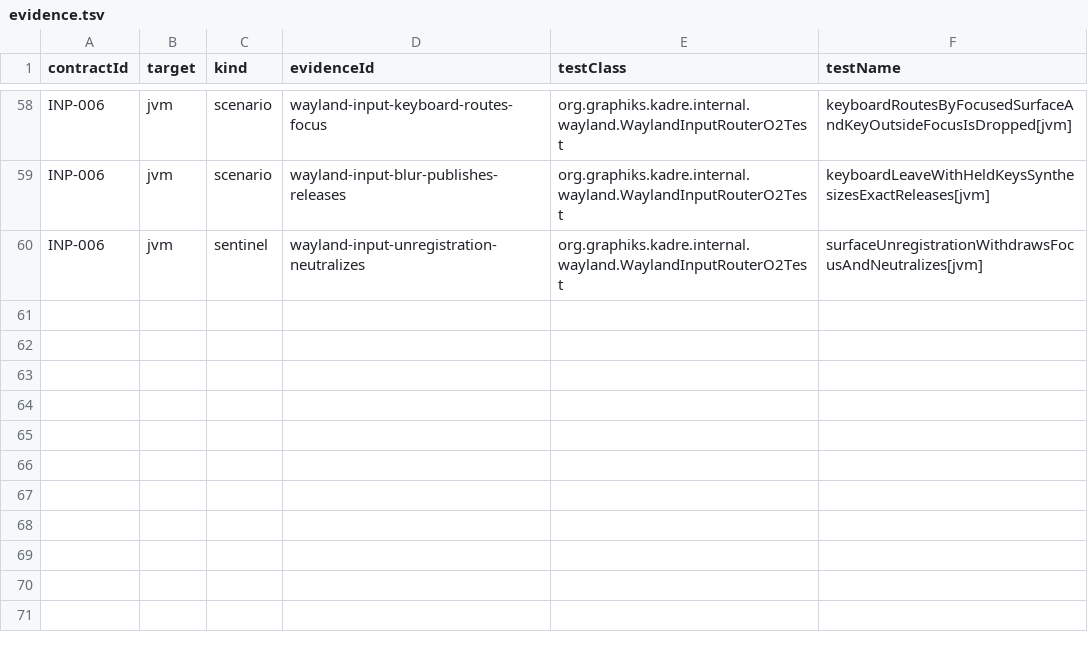
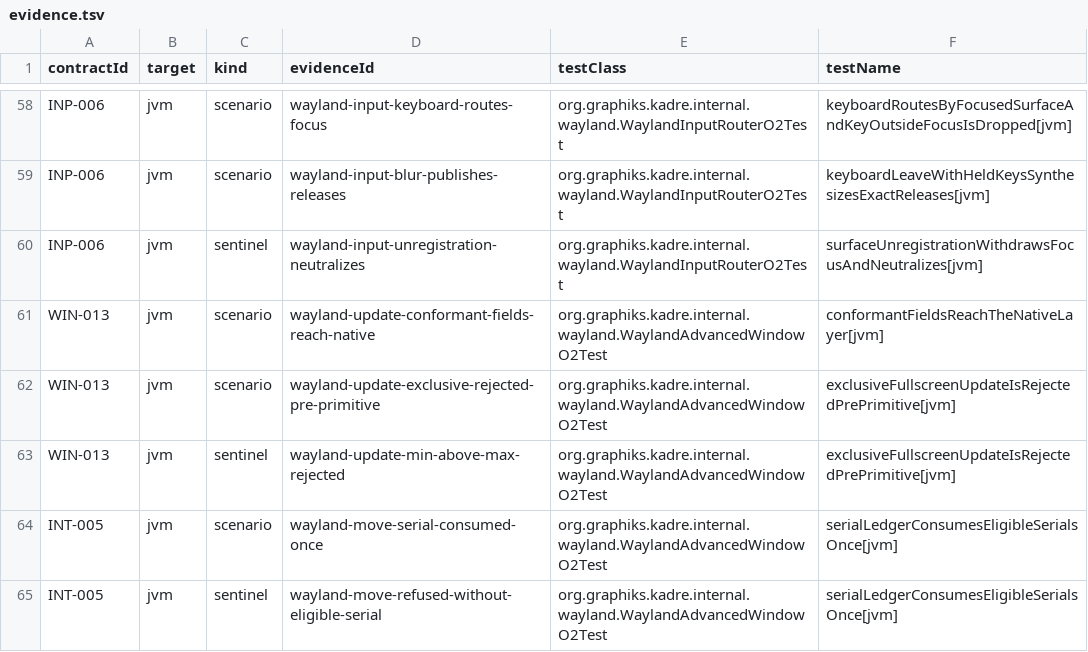
Before and after one commit to ygdrasil-io/poc-koreos, a TSV file: kadre/backend/wayland/contracts/evidence.tsv, drawn as a sheet; only a part is shown, gaps mark what is left out.

Commit message:
feat(wayland): deliver conformant window updates and serial-eligible move (phase 5)
The update port applies the conformant fields — title, minimum and
maximum constraints (validated minimum<=maximum BEFORE any primitive),
fullscreen borderless on/off — marshalled through the kffi toplevel ops,
publishing the effective state with the geometry left authoritative at
the next configure; exclusive fullscreen stays outside the domain.
Interactive move and resize consume one eligible serial per emission
from the native-callback ledger: without a serial the request is refused
before any primitive, and a consumed serial never serves twice. The
kffi-side semantics are documented: serial validation is
compositor-dependent (sway accepts any serial once configured), so
eligibility is a consumer-side discipline. WIN-013 and INT-005 join the
wayland evidence gate with O2 proofs; the O3 injection oracle stays
parked with the tranche-4 residual.

```diff
--- a/kadre/backend/wayland/contracts/evidence.tsv
+++ b/kadre/backend/wayland/contracts/evidence.tsv
@@ -60 +60,6 @@ INP-006	jvm	scenario	wayland-input-blur-publishes-releases	org.graphiks.kadre.in
 INP-006	jvm	sentinel	wayland-input-unregistration-neutralizes	org.graphiks.kadre.internal.wayland.WaylandInputRouterO2Test	surfaceUnregistrationWithdrawsFocusAndNeutralizes[jvm]
+WIN-013	jvm	scenario	wayland-update-conformant-fields-reach-native	org.graphiks.kadre.internal.wayland.WaylandAdvancedWindowO2Test	conformantFieldsReachTheNativeLayer[jvm]
+WIN-013	jvm	scenario	wayland-update-exclusive-rejected-pre-primitive	org.graphiks.kadre.internal.wayland.WaylandAdvancedWindowO2Test	exclusiveFullscreenUpdateIsRejectedPrePrimitive[jvm]
+WIN-013	jvm	sentinel	wayland-update-min-above-max-rejected	org.graphiks.kadre.internal.wayland.WaylandAdvancedWindowO2Test	exclusiveFullscreenUpdateIsRejectedPrePrimitive[jvm]
+INT-005	jvm	scenario	wayland-move-serial-consumed-once	org.graphiks.kadre.internal.wayland.WaylandAdvancedWindowO2Test	serialLedgerConsumesEligibleSerialsOnce[jvm]
+INT-005	jvm	sentinel	wayland-move-refused-without-eligible-serial	org.graphiks.kadre.internal.wayland.WaylandAdvancedWindowO2Test	serialLedgerConsumesEligibleSerialsOnce[jvm]
```
Also changed, not shown: kadre/contracts/registry/contracts.tsv, 9 other files.
